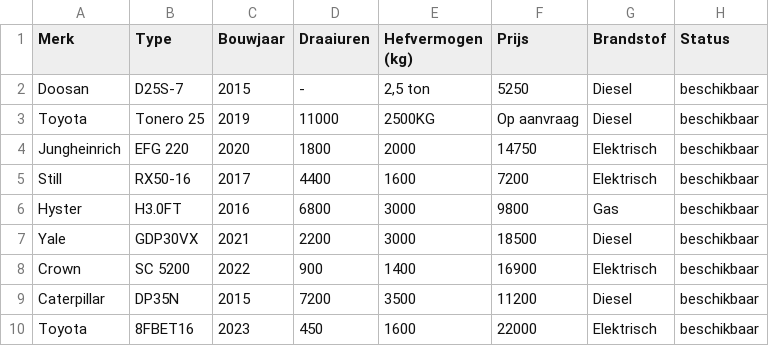
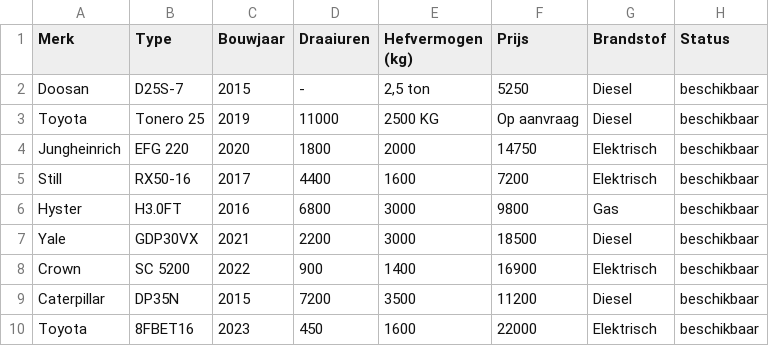
Before and after one commit to b-spaansen/bspaansen-site, a CSV file: voorraad.csv, drawn as a sheet; only a part is shown; the diff names each change by its address in the sheet, - before the commit and + after, or states it on an @@ line.

Commit message:
Update voorraad.csv with new entries and corrections

```diff
--- a/voorraad.csv
+++ b/voorraad.csv
-E3 (Hefvermogen (kg)): 2500KG
+E3 (Hefvermogen (kg)): 2500 KG
```
